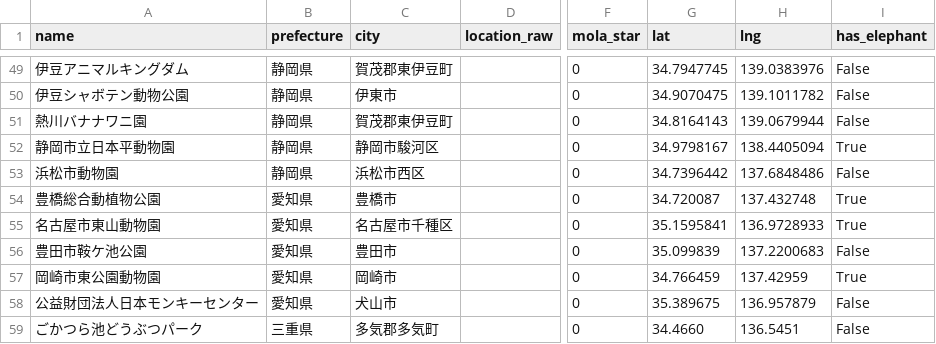
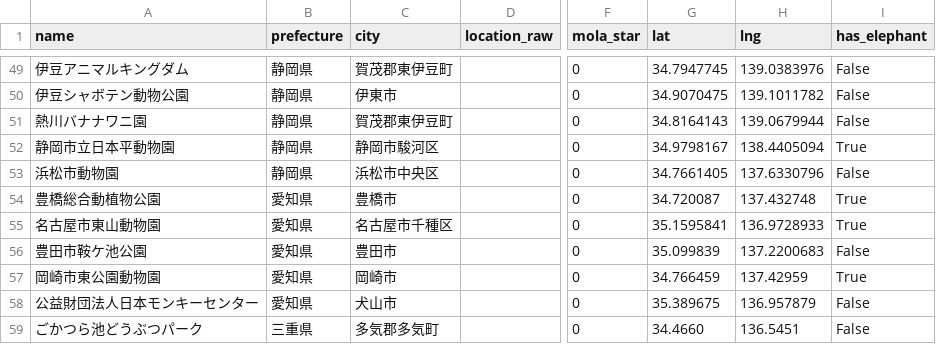
Before and after one commit to ryu467767/zoo-log, a CSV file: zoos_final.csv, drawn as a sheet; only a part is shown, gaps mark what is left out; the diff names each change by its address in the sheet, - before the commit and + after, or states it on an @@ line.

```diff
--- a/zoos_final.csv
+++ b/zoos_final.csv
-C53 (city): 浜松市西区
+C53 (city): 浜松市中央区
-G53 (lat): 34.7396442
+G53 (lat): 34.7661405
-H53 (lng): 137.6848486
+H53 (lng): 137.6330796
```
Also changed, not shown: zoos_list.csv, zoos_with_animals.csv.
